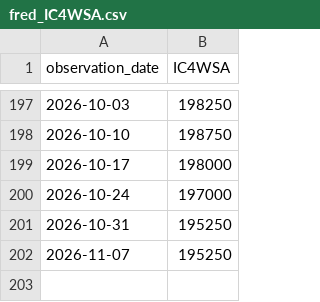
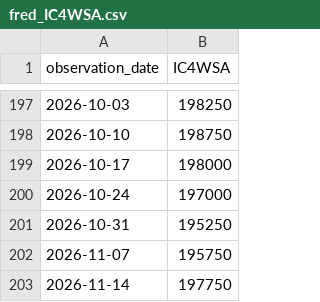
Before and after one commit to erebusliquidityelpp/ELPP-Website, a CSV file: data/fred_IC4WSA.csv, drawn as a sheet; only a part is shown, gaps mark what is left out.

```diff
--- a/data/fred_IC4WSA.csv
+++ b/data/fred_IC4WSA.csv
@@ -201,2 +201,3 @@ observation_date,IC4WSA
 2026-10-31,195250
-2026-11-07,195250
+2026-11-07,195750
+2026-11-14,197750
```
Also changed, not shown: 1 other file.
